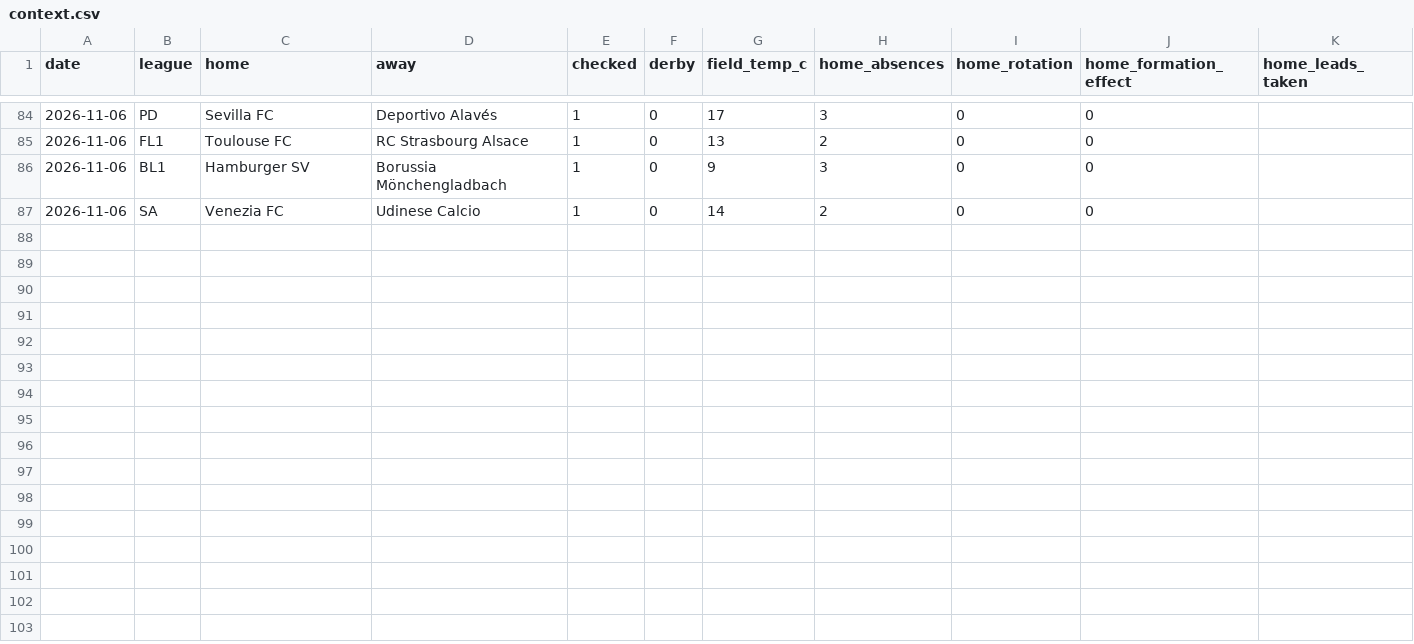
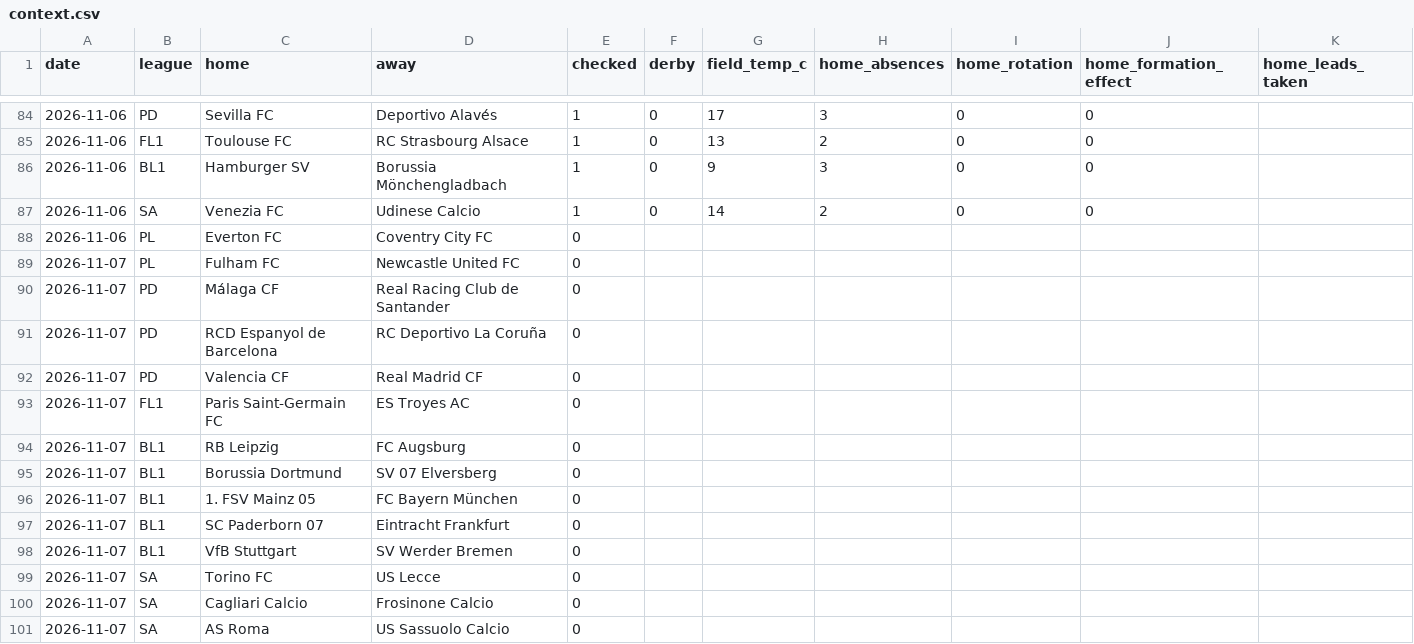
Before and after one commit to AgainBuilds/BARBADOX-MODEL, a CSV file: context.csv, drawn as a sheet; only a part is shown, gaps mark what is left out; rows hold the shown columns only; the diff names each change by its address in the sheet, - before the commit and + after, or states it on an @@ line.

Commit message:
Barbadox: append new fixtures for the five-minute review window [skip render]

```diff
--- a/context.csv
+++ b/context.csv
+row 88: 2026-11-06 | PL | Everton FC | Coventry City FC | 0
+row 89: 2026-11-07 | PL | Fulham FC | Newcastle United FC | 0
+row 90: 2026-11-07 | PD | Málaga CF | Real Racing Club de Santander | 0
+row 91: 2026-11-07 | PD | RCD Espanyol de Barcelona | RC Deportivo La Coruña | 0
+row 92: 2026-11-07 | PD | Valencia CF | Real Madrid CF | 0
+row 93: 2026-11-07 | FL1 | Paris Saint-Germain FC | ES Troyes AC | 0
+row 94: 2026-11-07 | BL1 | RB Leipzig | FC Augsburg | 0
+row 95: 2026-11-07 | BL1 | Borussia Dortmund | SV 07 Elversberg | 0
+row 96: 2026-11-07 | BL1 | 1. FSV Mainz 05 | FC Bayern München | 0
+row 97: 2026-11-07 | BL1 | SC Paderborn 07 | Eintracht Frankfurt | 0
+row 98: 2026-11-07 | BL1 | VfB Stuttgart | SV Werder Bremen | 0
+row 99: 2026-11-07 | SA | Torino FC | US Lecce | 0
+row 100: 2026-11-07 | SA | Cagliari Calcio | Frosinone Calcio | 0
+row 101: 2026-11-07 | SA | AS Roma | US Sassuolo Calcio | 0
```
